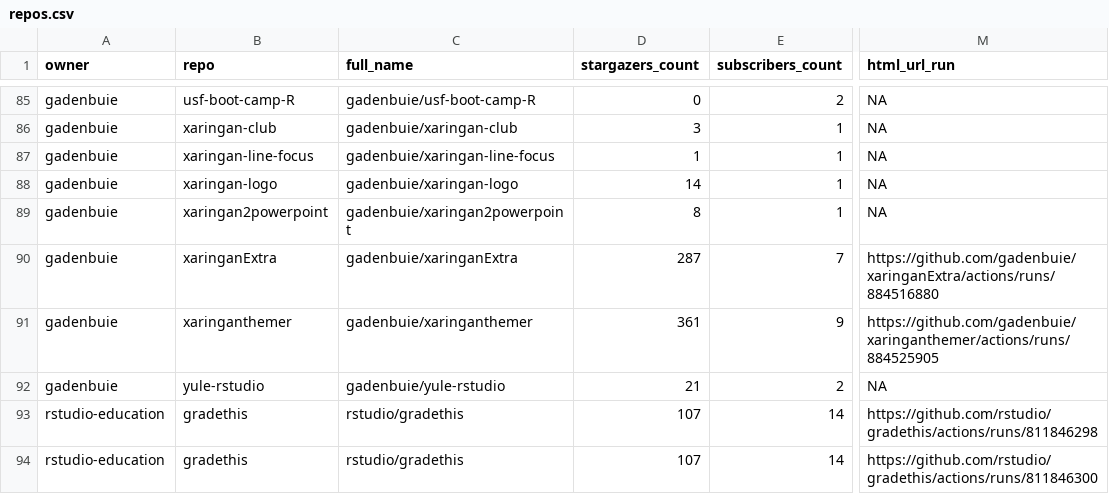
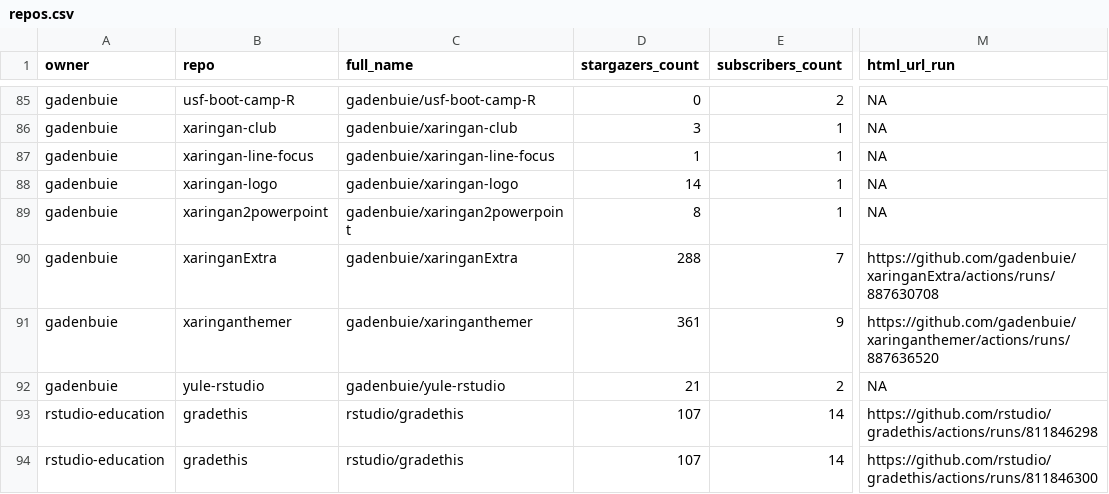
Before and after one commit to andrewcstewart/gha-dashboard, a CSV file: repos.csv, drawn as a sheet; only a part is shown, gaps mark what is left out; the diff covers the shown part only; the diff names each change by its address in the sheet, - before the commit and + after, or states it on an @@ line.

```diff
--- a/repos.csv
+++ b/repos.csv
-D90 (stargazers_count): 287
+D90 (stargazers_count): 288
-M90 (html_url_run): https://github.com/gadenbuie/xaringanExtra/actions/runs/884516880
+M90 (html_url_run): https://github.com/gadenbuie/xaringanExtra/actions/runs/887630708
-M91 (html_url_run): https://github.com/gadenbuie/xaringanthemer/actions/runs/884525905
+M91 (html_url_run): https://github.com/gadenbuie/xaringanthemer/actions/runs/887636520
```
Also changed, not shown: 10 edited cells elsewhere in this file, 1 other file.
